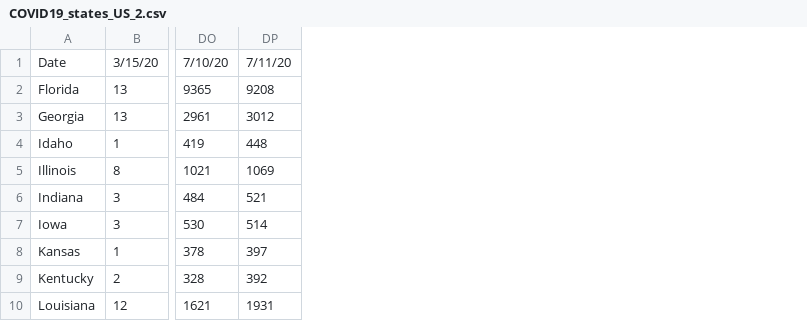
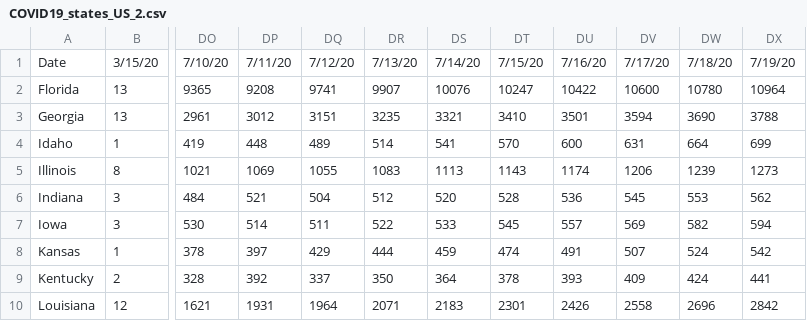
Before and after one commit to prichterich/covid19modeling, a CSV file: data/COVID19_states_US_2.csv, drawn as a sheet; only a part is shown, gaps mark what is left out; the diff names each change by its address in the sheet, - before the commit and + after, or states it on an @@ line.

```diff
--- a/data/COVID19_states_US_2.csv
+++ b/data/COVID19_states_US_2.csv
+column DQ, rows 1-10: 7/12/20 | 9741 | 3151 | 489 | 1055 | 504 | 511 | 429 | 337 | 1964
+column DR, rows 1-10: 7/13/20 | 9907 | 3235 | 514 | 1083 | 512 | 522 | 444 | 350 | 2071
+column DS, rows 1-10: 7/14/20 | 10076 | 3321 | 541 | 1113 | 520 | 533 | 459 | 364 | 2183
+column DT, rows 1-10: 7/15/20 | 10247 | 3410 | 570 | 1143 | 528 | 545 | 474 | 378 | 2301
+column DU, rows 1-10: 7/16/20 | 10422 | 3501 | 600 | 1174 | 536 | 557 | 491 | 393 | 2426
+column DV, rows 1-10: 7/17/20 | 10600 | 3594 | 631 | 1206 | 545 | 569 | 507 | 409 | 2558
+column DW, rows 1-10: 7/18/20 | 10780 | 3690 | 664 | 1239 | 553 | 582 | 524 | 424 | 2696
+column DX, rows 1-10: 7/19/20 | 10964 | 3788 | 699 | 1273 | 562 | 594 | 542 | 441 | 2842
```
Also changed, not shown: data/COVID19_states_US_1.csv, data/COVID19_states_US_3.csv, 2 other files.
